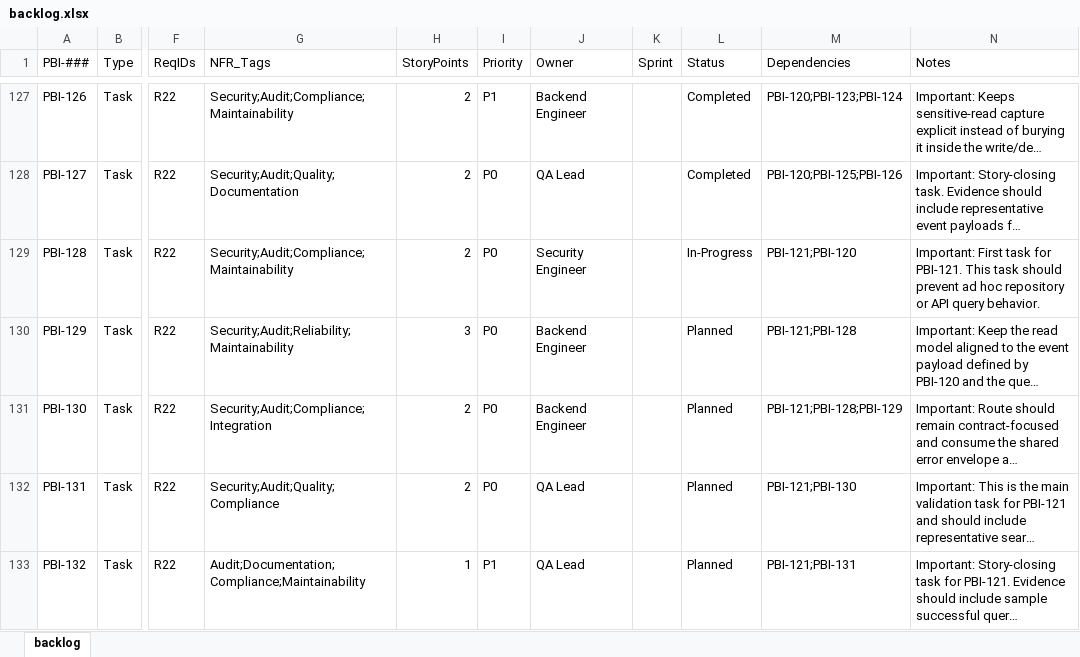
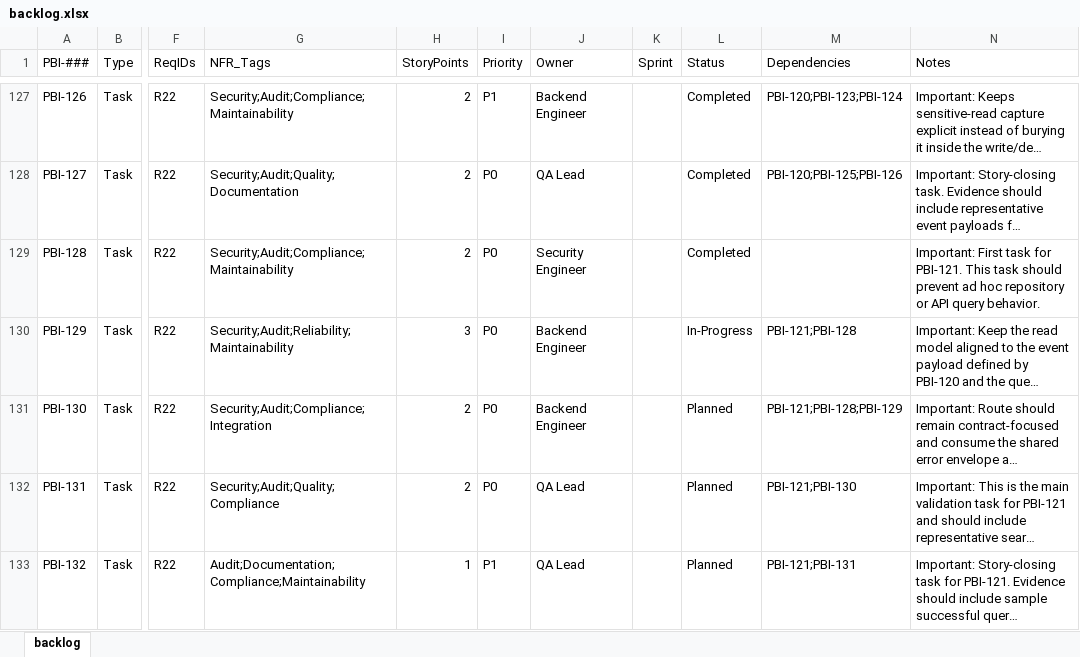
Before and after one commit to raichiiiiiii/Blockchain-Based-E-Procurement-System, an Excel workbook: backlog/backlog.xlsx, sheet backlog, drawn as a sheet; only a part is shown, gaps mark what is left out; long unchanged cells end in …; values as stored, in another font and other column widths than the file's, no borders; conditional formats not drawn; the diff names each change by its address in the sheet, - before the commit and + after, or states it on an @@ line.

```diff
--- a/backlog/backlog.xlsx (sheet backlog)
+++ b/backlog/backlog.xlsx (sheet backlog)
-L129 (Status): In-Progress
+L129 (Status): Completed
-M129 (Dependencies): PBI-121;PBI-120
+M129 (Dependencies): (empty)
-L130 (Status): Planned
+L130 (Status): In-Progress
```
Also changed, not shown: 3 other files.
